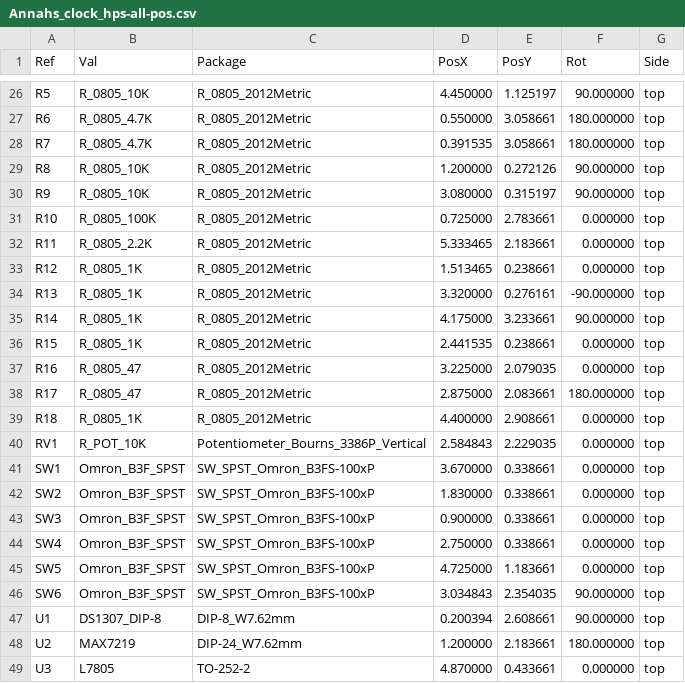
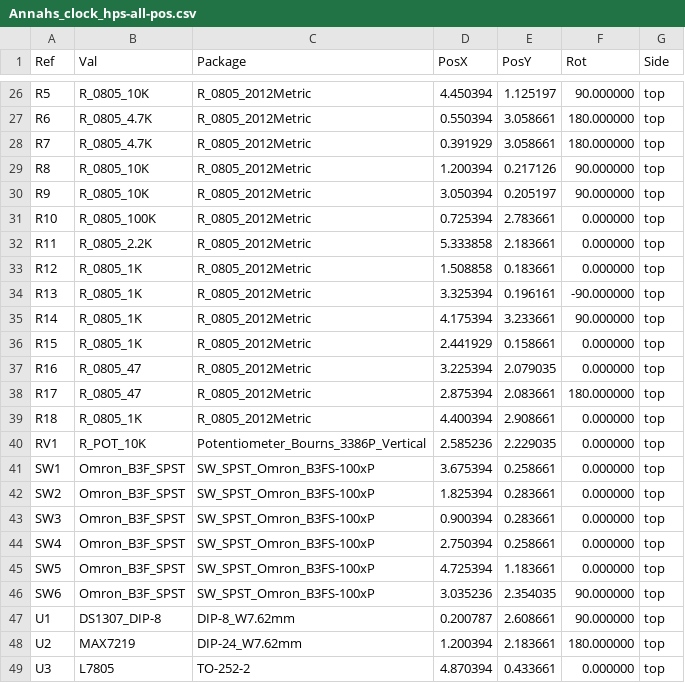
Before and after one commit to Annah03/annahsingh-clock, a CSV file: Annahs_clock_hps/gerbers/Annahs_clock_hps-all-pos.csv, drawn as a sheet; only a part is shown, gaps mark what is left out; the diff covers the shown part only.

```diff
--- a/Annahs_clock_hps/gerbers/Annahs_clock_hps-all-pos.csv
+++ b/Annahs_clock_hps/gerbers/Annahs_clock_hps-all-pos.csv
@@ -26,24 +26,24 @@ Ref,Val,Package,PosX,PosY,Rot,Side
-"R5","R_0805_10K","R_0805_2012Metric",4.450000,1.125197,90.000000,top
-"R6","R_0805_4.7K","R_0805_2012Metric",0.550000,3.058661,180.000000,top
-"R7","R_0805_4.7K","R_0805_2012Metric",0.391535,3.058661,180.000000,top
-"R8","R_0805_10K","R_0805_2012Metric",1.200000,0.272126,90.000000,top
-"R9","R_0805_10K","R_0805_2012Metric",3.080000,0.315197,90.000000,top
-"R10","R_0805_100K","R_0805_2012Metric",0.725000,2.783661,0.000000,top
-"R11","R_0805_2.2K","R_0805_2012Metric",5.333465,2.183661,0.000000,top
-"R12","R_0805_1K","R_0805_2012Metric",1.513465,0.238661,0.000000,top
-"R13","R_0805_1K","R_0805_2012Metric",3.320000,0.276161,-90.000000,top
-"R14","R_0805_1K","R_0805_2012Metric",4.175000,3.233661,90.000000,top
-"R15","R_0805_1K","R_0805_2012Metric",2.441535,0.238661,0.000000,top
-"R16","R_0805_47","R_0805_2012Metric",3.225000,2.079035,0.000000,top
-"R17","R_0805_47","R_0805_2012Metric",2.875000,2.083661,180.000000,top
-"R18","R_0805_1K","R_0805_2012Metric",4.400000,2.908661,0.000000,top
-"RV1","R_POT_10K","Potentiometer_Bourns_3386P_Vertical",2.584843,2.229035,0.000000,top
-"SW1","Omron_B3F_SPST","SW_SPST_Omron_B3FS-100xP",3.670000,0.338661,0.000000,top
-"SW2","Omron_B3F_SPST","SW_SPST_Omron_B3FS-100xP",1.830000,0.338661,0.000000,top
-"SW3","Omron_B3F_SPST","SW_SPST_Omron_B3FS-100xP",0.900000,0.338661,0.000000,top
-"SW4","Omron_B3F_SPST","SW_SPST_Omron_B3FS-100xP",2.750000,0.338661,0.000000,top
-"SW5","Omron_B3F_SPST","SW_SPST_Omron_B3FS-100xP",4.725000,1.183661,0.000000,top
-"SW6","Omron_B3F_SPST","SW_SPST_Omron_B3FS-100xP",3.034843,2.354035,90.000000,top
-"U1","DS1307_DIP-8","DIP-8_W7.62mm",0.200394,2.608661,90.000000,top
-"U2","MAX7219","DIP-24_W7.62mm",1.200000,2.183661,180.000000,top
-"U3","L7805","TO-252-2",4.870000,0.433661,0.000000,top
+"R5","R_0805_10K","R_0805_2012Metric",4.450394,1.125197,90.000000,top
+"R6","R_0805_4.7K","R_0805_2012Metric",0.550394,3.058661,180.000000,top
+"R7","R_0805_4.7K","R_0805_2012Metric",0.391929,3.058661,180.000000,top
+"R8","R_0805_10K","R_0805_2012Metric",1.200394,0.217126,90.000000,top
+"R9","R_0805_10K","R_0805_2012Metric",3.050394,0.205197,90.000000,top
+"R10","R_0805_100K","R_0805_2012Metric",0.725394,2.783661,0.000000,top
+"R11","R_0805_2.2K","R_0805_2012Metric",5.333858,2.183661,0.000000,top
+"R12","R_0805_1K","R_0805_2012Metric",1.508858,0.183661,0.000000,top
+"R13","R_0805_1K","R_0805_2012Metric",3.325394,0.196161,-90.000000,top
+"R14","R_0805_1K","R_0805_2012Metric",4.175394,3.233661,90.000000,top
+"R15","R_0805_1K","R_0805_2012Metric",2.441929,0.158661,0.000000,top
+"R16","R_0805_47","R_0805_2012Metric",3.225394,2.079035,0.000000,top
+"R17","R_0805_47","R_0805_2012Metric",2.875394,2.083661,180.000000,top
+"R18","R_0805_1K","R_0805_2012Metric",4.400394,2.908661,0.000000,top
+"RV1","R_POT_10K","Potentiometer_Bourns_3386P_Vertical",2.585236,2.229035,0.000000,top
+"SW1","Omron_B3F_SPST","SW_SPST_Omron_B3FS-100xP",3.675394,0.258661,0.000000,top
+"SW2","Omron_B3F_SPST","SW_SPST_Omron_B3FS-100xP",1.825394,0.283661,0.000000,top
+"SW3","Omron_B3F_SPST","SW_SPST_Omron_B3FS-100xP",0.900394,0.283661,0.000000,top
+"SW4","Omron_B3F_SPST","SW_SPST_Omron_B3FS-100xP",2.750394,0.258661,0.000000,top
+"SW5","Omron_B3F_SPST","SW_SPST_Omron_B3FS-100xP",4.725394,1.183661,0.000000,top
+"SW6","Omron_B3F_SPST","SW_SPST_Omron_B3FS-100xP",3.035236,2.354035,90.000000,top
+"U1","DS1307_DIP-8","DIP-8_W7.62mm",0.200787,2.608661,90.000000,top
+"U2","MAX7219","DIP-24_W7.62mm",1.200394,2.183661,180.000000,top
+"U3","L7805","TO-252-2",4.870394,0.433661,0.000000,top
```
Also changed, not shown: 40 edited cells elsewhere in this file, 11 other files.
